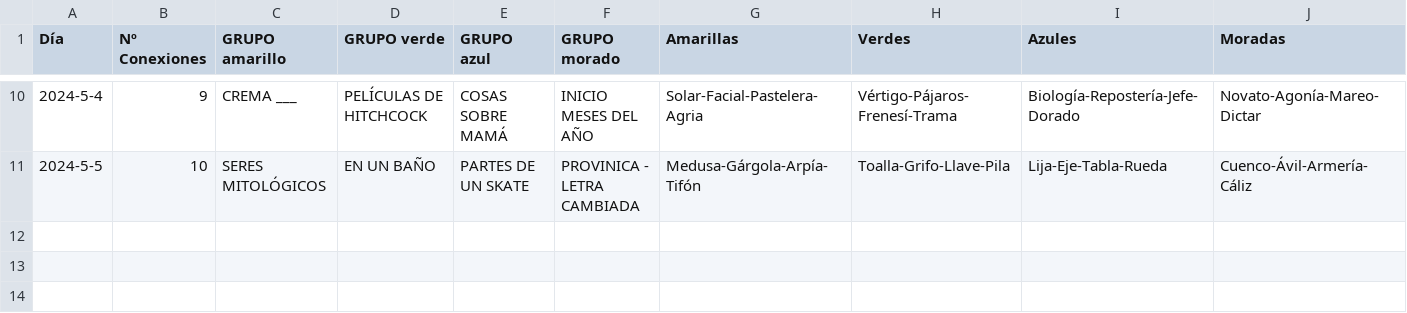
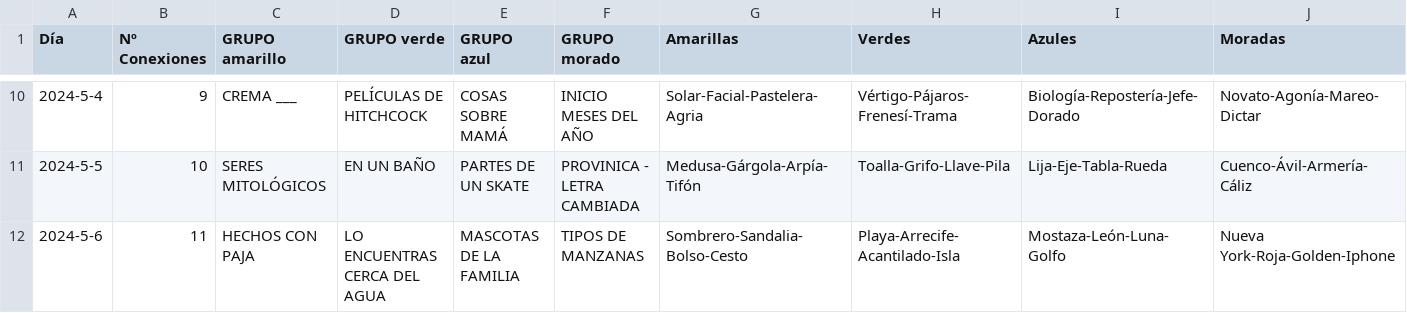
Before and after one commit to Pedrobf99/Conexiones, a CSV file: conexiones.csv, drawn as a sheet; only a part is shown, gaps mark what is left out.

Commit message:
Add files via upload

```diff
--- a/conexiones.csv
+++ b/conexiones.csv
@@ -11 +11,2 @@ Día,Nº Conexiones,GRUPO amarillo,GRUPO verde,GRUPO azul,GRUPO morado,Amarillas
 2024-5-5,10,SERES MITOLÓGICOS,EN UN BAÑO,PARTES DE UN SKATE,PROVINICA - LETRA CAMBIADA,Medusa-Gárgola-Arpía-Tifón,Toalla-Grifo-Llave-Pila,Lija-Eje-Tabla-Rueda,Cuenco-Ávil-Armería-Cáliz
+2024-5-6,11,HECHOS CON PAJA,LO ENCUENTRAS CERCA DEL AGUA,MASCOTAS DE LA FAMILIA,TIPOS DE MANZANAS,Sombrero-Sandalia-Bolso-Cesto,Playa-Arrecife-Acantilado-Isla,Mostaza-León-Luna-Golfo,Nueva York-Roja-Golden-Iphone
```
